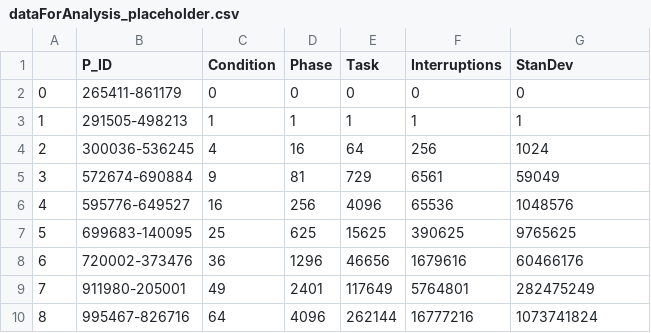
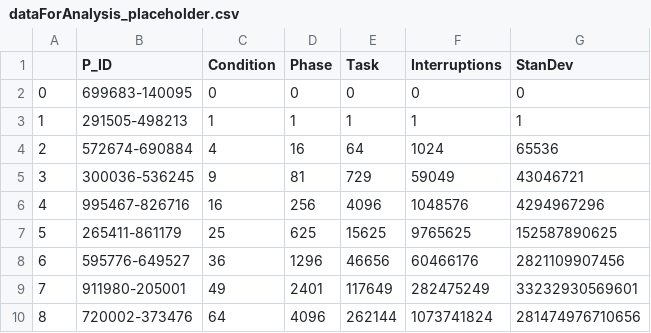
Before and after one commit to ScazLab/generalizability_analysis, a CSV file: DataResults/dataForAnalysis_placeholder.csv, drawn as a sheet.

```diff
--- a/DataResults/dataForAnalysis_placeholder.csv
+++ b/DataResults/dataForAnalysis_placeholder.csv
@@ -1,10 +1,10 @@
 ,P_ID,Condition,Phase,Task,Interruptions,StanDev
-0,265411-861179,0,0,0,0,0
+0,699683-140095,0,0,0,0,0
 1,291505-498213,1,1,1,1,1
-2,300036-536245,4,16,64,256,1024
-3,572674-690884,9,81,729,6561,59049
-4,595776-649527,16,256,4096,65536,1048576
-5,699683-140095,25,625,15625,390625,9765625
-6,720002-373476,36,1296,46656,1679616,60466176
-7,911980-205001,49,2401,117649,5764801,282475249
-8,995467-826716,64,4096,262144,16777216,1073741824
+2,572674-690884,4,16,64,1024,65536
+3,300036-536245,9,81,729,59049,43046721
+4,995467-826716,16,256,4096,1048576,4294967296
+5,265411-861179,25,625,15625,9765625,152587890625
+6,595776-649527,36,1296,46656,60466176,2821109907456
+7,911980-205001,49,2401,117649,282475249,33232930569601
+8,720002-373476,64,4096,262144,1073741824,281474976710656
```
Also changed, not shown: 1 other file.
